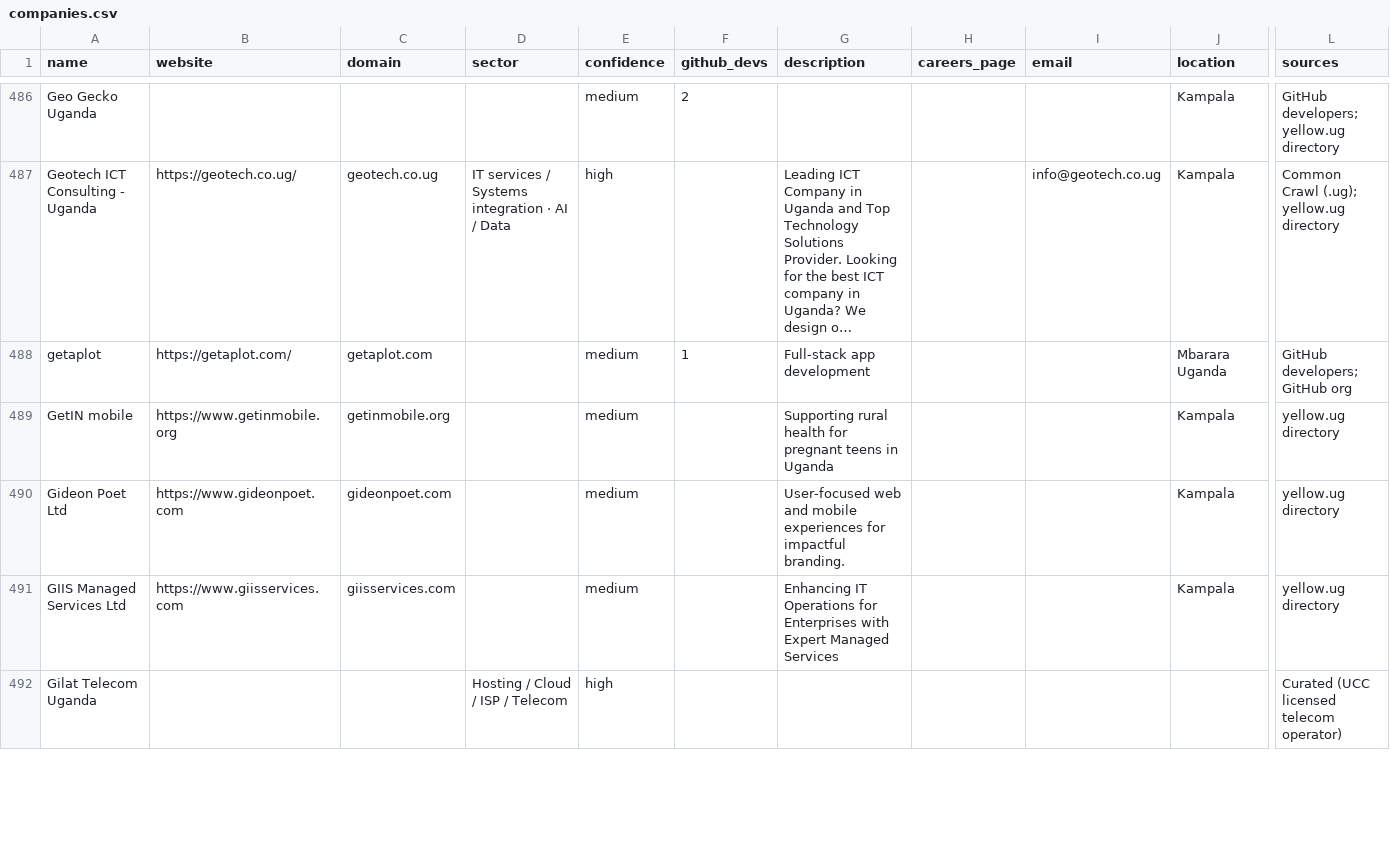
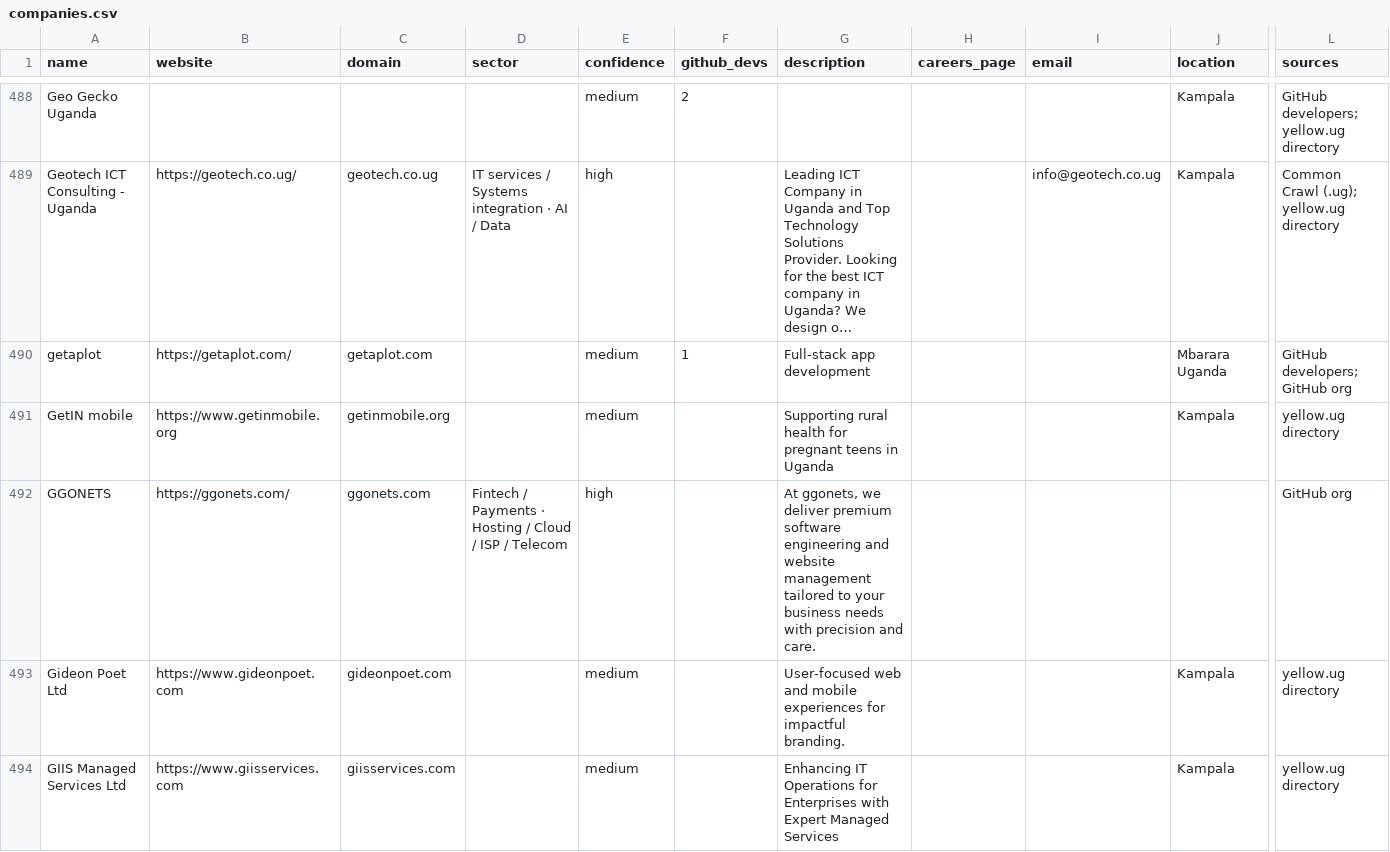
Before and after one commit to Agaba-Ed/uganda-tech-companies, a CSV file: data/companies.csv, drawn as a sheet; only a part is shown, gaps mark what is left out; the shorter side is filled out with more unchanged rows; long unchanged cells end in …; rows hold the shown columns only; the diff covers the shown part only; the diff names each change by its address in the sheet, - before the commit and + after, or states it on an @@ line.

```diff
--- a/data/companies.csv
+++ b/data/companies.csv
+row 492: GGONETS | https://ggonets.com/ | ggonets.com | Fintech / Payments · Hosting / Cloud / ISP / Telecom | high |  | At ggonets, we deliver premium software engineering and website management tailored to your business needs with precision and care. |  |  |  | GitHub org
```
Also changed, not shown: 13 added rows and 8 edited cells elsewhere in this file, data/unverified.csv, 1 other file.
